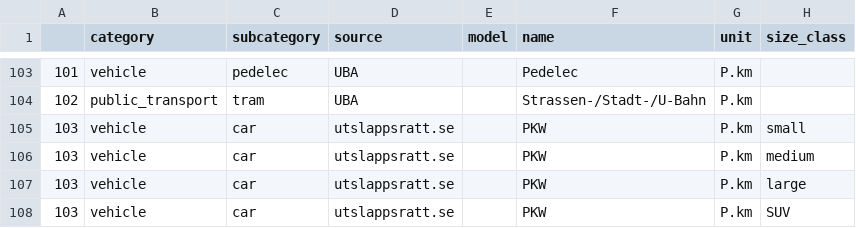
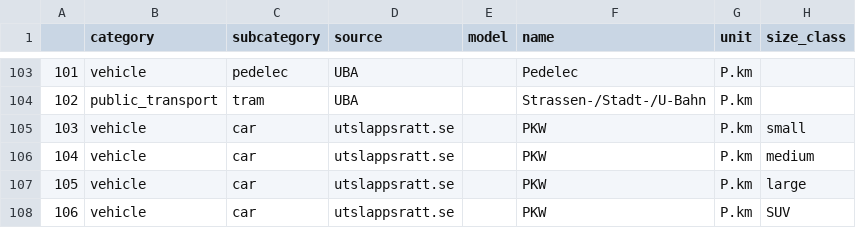
Before and after one commit to pledge4future/co2calculator, a CSV file: data/emission_factors.csv, drawn as a sheet; only a part is shown, gaps mark what is left out; the diff names each change by its address in the sheet, - before the commit and + after, or states it on an @@ line.

Commit message:
added alternative emission factors for car from utslappsratt.se

```diff
--- a/data/emission_factors.csv
+++ b/data/emission_factors.csv
-A106: 103
+A106: 104
-A107: 103
+A107: 105
-A108: 103
+A108: 106
```
